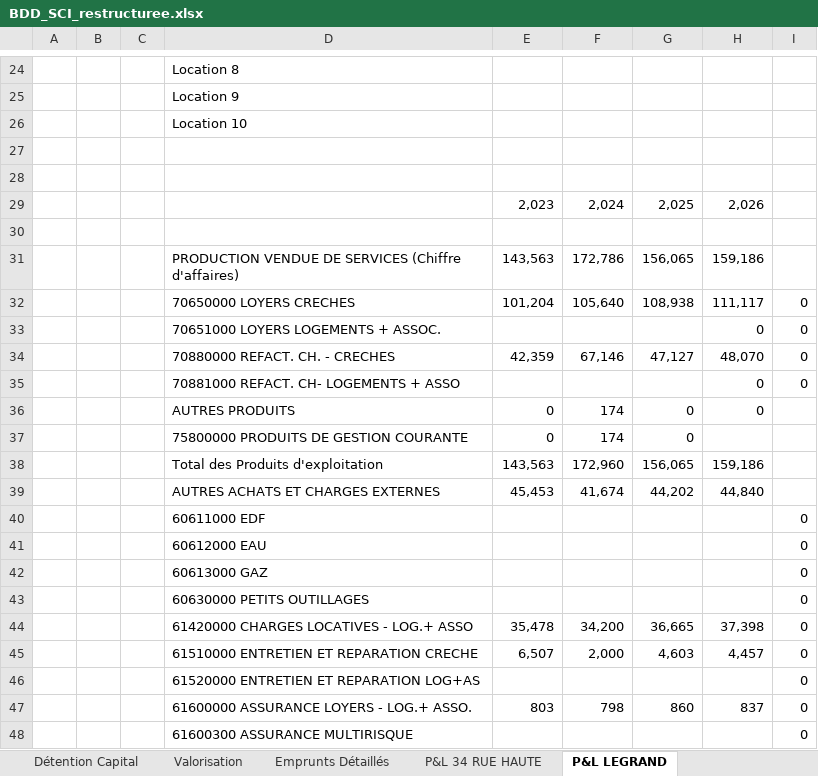
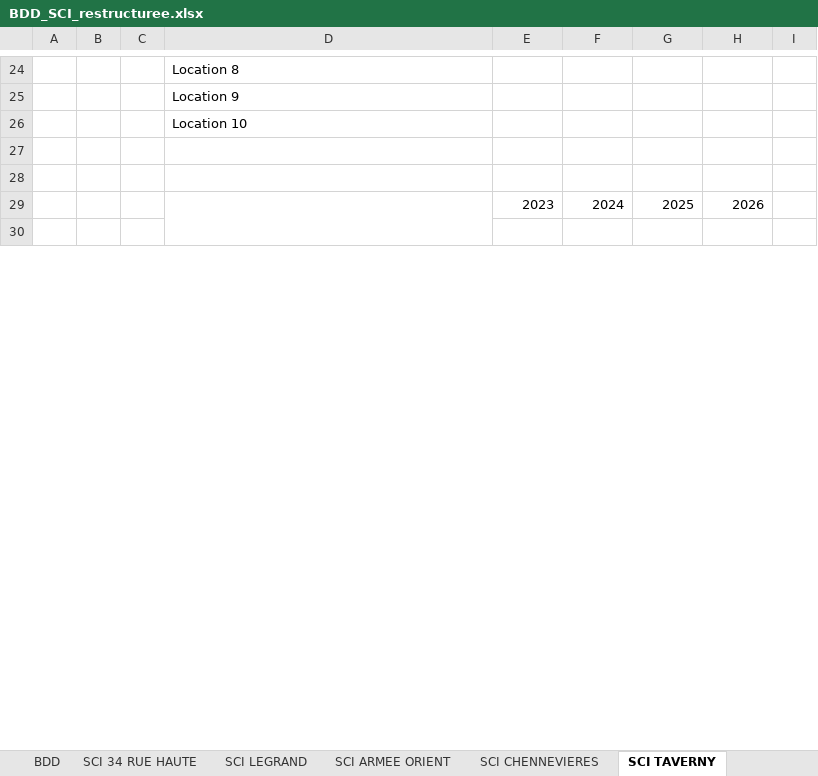
Before and after one commit to fleroux-beep/CanaillouV2, an Excel workbook: BDD_SCI_restructuree.xlsx, sheet SCI TAVERNY, drawn as a sheet; only a part is shown, gaps mark what is left out; values as stored, in another font and other column widths than the file's, no cell formats; charts and pictures not drawn; removed rows and columns are numbered as before the commit, all else as after; the diff covers the shown part only; the diff names each change by its address in the sheet, - before the commit and + after, or states it on an @@ line.

```diff
--- a/BDD_SCI_restructuree.xlsx (sheet SCI TAVERNY)
+++ b/BDD_SCI_restructuree.xlsx (sheet SCI TAVERNY)
-sheet tab: Détention Capital
+sheet tab: SCI LEGRAND
-sheet tab: Valorisation
+sheet tab: SCI ARMEE ORIENT
-sheet tab: P&L 34 RUE HAUTE
+sheet tab: SCI CHENNEVIERES
-sheet tab: P&L LEGRAND
+sheet tab: SCI TAVERNY
-row 29:  |  |  |  | 2,023 | 2,024 | 2,025 | 2,026
+row 29:  |  |  |  | 2023 | 2024 | 2025 | 2026
-row 31:  |  |  | PRODUCTION VENDUE DE SERVICES (Chiffre d'affaires) | 143,563 | 172,786 | 156,065 | 159,186
-row 32:  |  |  | 70650000 LOYERS CRECHES | 101,204 | 105,640 | 108,938 | 111,117 | 0
-row 33:  |  |  | 70651000 LOYERS LOGEMENTS + ASSOC. |  |  |  | 0 | 0
-row 34:  |  |  | 70880000 REFACT. CH. - CRECHES | 42,359 | 67,146 | 47,127 | 48,070 | 0
-row 35:  |  |  | 70881000 REFACT. CH- LOGEMENTS + ASSO |  |  |  | 0 | 0
-row 36:  |  |  | AUTRES PRODUITS | 0 | 174 | 0 | 0
-row 37:  |  |  | 75800000 PRODUITS DE GESTION COURANTE | 0 | 174 | 0
-row 38:  |  |  | Total des Produits d'exploitation | 143,563 | 172,960 | 156,065 | 159,186
-row 39:  |  |  | AUTRES ACHATS ET CHARGES EXTERNES | 45,453 | 41,674 | 44,202 | 44,840
-row 40:  |  |  | 60611000 EDF |  |  |  |  | 0
-row 41:  |  |  | 60612000 EAU |  |  |  |  | 0
-row 42:  |  |  | 60613000 GAZ |  |  |  |  | 0
-row 43:  |  |  | 60630000 PETITS OUTILLAGES |  |  |  |  | 0
-row 44:  |  |  | 61420000 CHARGES LOCATIVES - LOG.+ ASSO | 35,478 | 34,200 | 36,665 | 37,398 | 0
-row 45:  |  |  | 61510000 ENTRETIEN ET REPARATION CRECHE | 6,507 | 2,000 | 4,603 | 4,457 | 0
-row 46:  |  |  | 61520000 ENTRETIEN ET REPARATION LOG+AS |  |  |  |  | 0
-row 47:  |  |  | 61600000 ASSURANCE LOYERS - LOG.+ ASSO. | 803 | 798 | 860 | 837 | 0
-row 48:  |  |  | 61600300 ASSURANCE MULTIRISQUE |  |  |  |  | 0
```
Also changed, not shown: 82 added rows, 63 removed rows, 5 edited cells and merged cells elsewhere in this sheet, sheet Emprunts, sheet SCI GENERAL JULES BRIMONT, sheet SCI 34 RUE HAUTE, sheet SCI LEGRAND, sheet SCI ARMEE ORIENT, sheet SCI CHENNEVIERES, 3 more sheets, other sheet tabs, cell formats, formulas that keep their value, hidden cells, charts or pictures, 1 other file.
